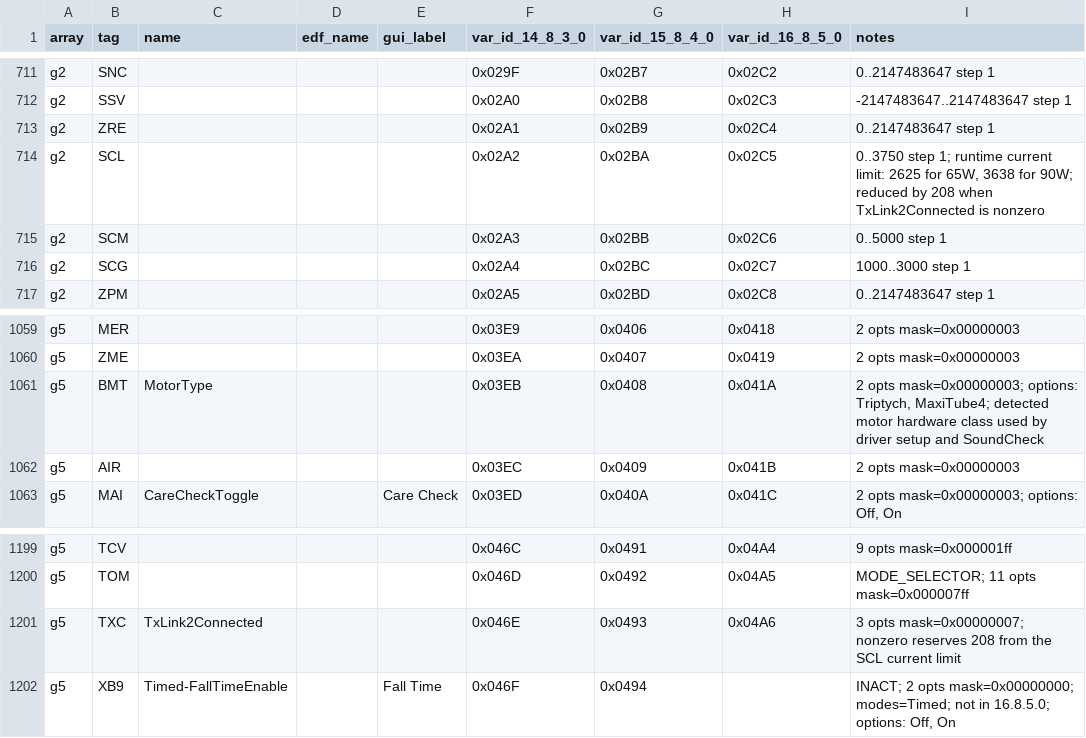
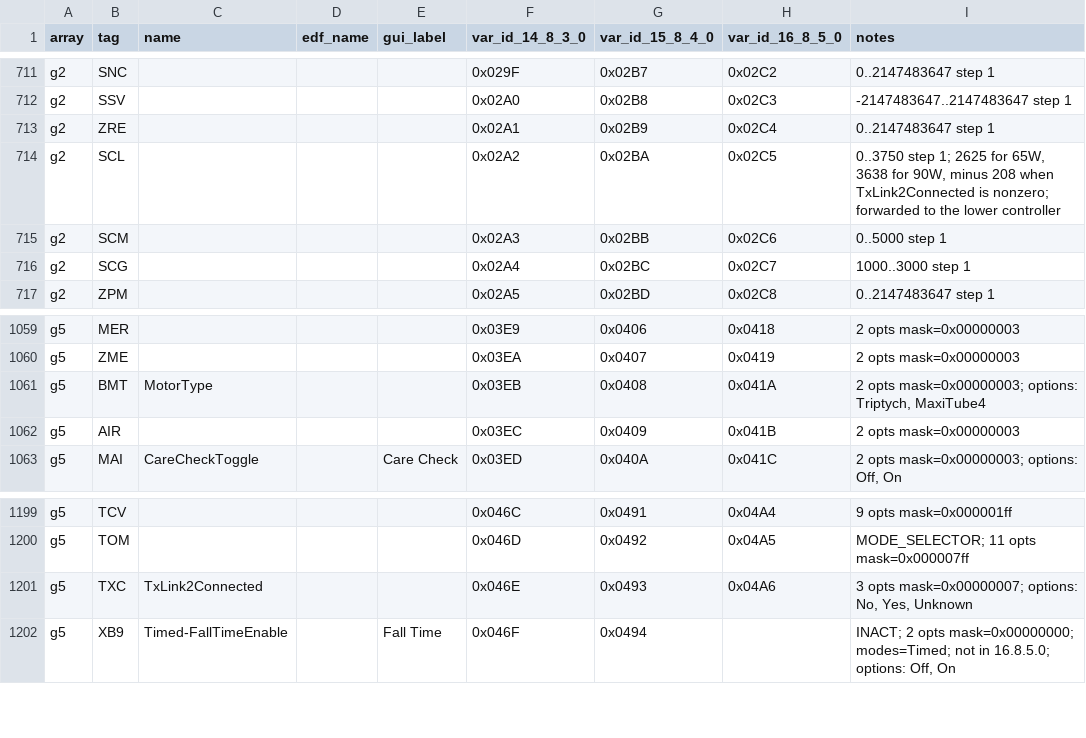
Before and after one commit to m-kozlowski/airbreak-plus, a TSV file: docs/as11/var_reference.tsv, drawn as a sheet; only a part is shown, gaps mark what is left out.

Commit message:
as11 docs: document CAN power supply and TxLink detection

```diff
--- a/docs/as11/var_reference.tsv
+++ b/docs/as11/var_reference.tsv
@@ -713,3 +713,3 @@ g2	SSV				0x02A0	0x02B8	0x02C3	-2147483647..2147483647 step 1
 g2	ZRE				0x02A1	0x02B9	0x02C4	0..2147483647 step 1
-g2	SCL				0x02A2	0x02BA	0x02C5	0..3750 step 1; runtime current limit: 2625 for 65W, 3638 for 90W; reduced by 208 when TxLink2Connected is nonzero
+g2	SCL				0x02A2	0x02BA	0x02C5	0..3750 step 1; 2625 for 65W, 3638 for 90W, minus 208 when TxLink2Connected is nonzero; forwarded to the lower controller
 g2	SCM				0x02A3	0x02BB	0x02C6	0..5000 step 1
@@ -1060,3 +1060,3 @@ g5	MER				0x03E9	0x0406	0x0418	2 opts mask=0x00000003
 g5	ZME				0x03EA	0x0407	0x0419	2 opts mask=0x00000003
-g5	BMT	MotorType			0x03EB	0x0408	0x041A	2 opts mask=0x00000003; options: Triptych, MaxiTube4; detected motor hardware class used by driver setup and SoundCheck
+g5	BMT	MotorType			0x03EB	0x0408	0x041A	2 opts mask=0x00000003; options: Triptych, MaxiTube4
 g5	AIR				0x03EC	0x0409	0x041B	2 opts mask=0x00000003
@@ -1200,3 +1200,3 @@ g5	TCV				0x046C	0x0491	0x04A4	9 opts mask=0x000001ff
 g5	TOM				0x046D	0x0492	0x04A5	MODE_SELECTOR; 11 opts mask=0x000007ff
-g5	TXC	TxLink2Connected			0x046E	0x0493	0x04A6	3 opts mask=0x00000007; nonzero reserves 208 from the SCL current limit
+g5	TXC	TxLink2Connected			0x046E	0x0493	0x04A6	3 opts mask=0x00000007; options: No, Yes, Unknown
 g5	XB9	Timed-FallTimeEnable		Fall Time	0x046F	0x0494		INACT; 2 opts mask=0x00000000; modes=Timed; not in 16.8.5.0; options: Off, On
```
Also changed, not shown: 2 other files.
